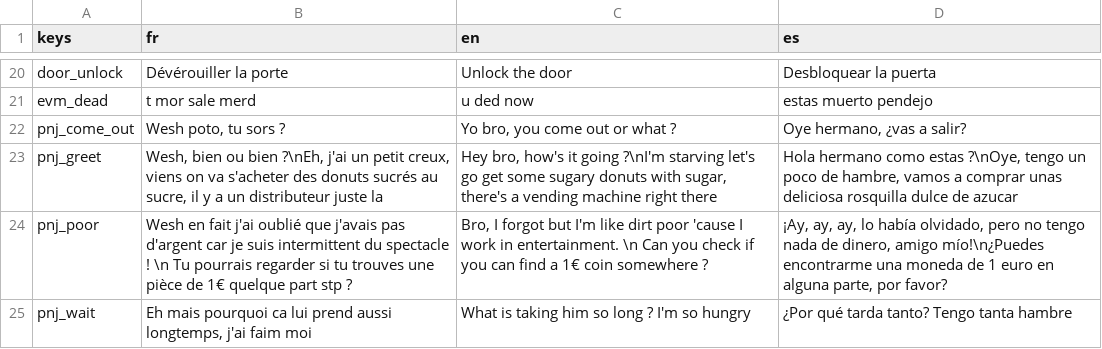
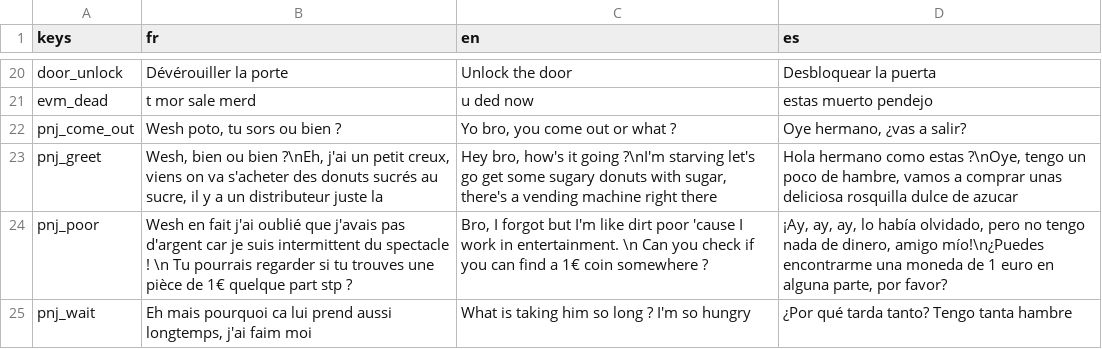
Before and after one commit to JulienMartens/Vending_Machine_Killer, a CSV file: Assets/Translations/translations.csv, drawn as a sheet; only a part is shown, gaps mark what is left out.

```diff
--- a/Assets/Translations/translations.csv
+++ b/Assets/Translations/translations.csv
@@ -21,3 +21,3 @@ door_unlock,Dévérouiller la porte,Unlock the door,Desbloquear la puerta
 evm_dead,t mor sale merd,u ded now,estas muerto pendejo
-pnj_come_out,"Wesh poto, tu sors ?","Yo bro, you come out or what ?","Oye hermano, ¿vas a salir?"
+pnj_come_out,"Wesh poto, tu sors ou bien ?","Yo bro, you come out or what ?","Oye hermano, ¿vas a salir?"
 pnj_greet,"Wesh, bien ou bien ?\nEh, j'ai un petit creux, viens on va s'acheter des donuts sucrés au sucre, il y a un distributeur juste la","Hey bro, how's it going ?\nI'm starving let's go get some sugary donuts with sugar, there's a vending machine right there","Hola hermano como estas ?\nOye, tengo un poco de hambre, vamos a comprar unas deliciosa rosquilla dulce de azucar"
```
Also changed, not shown: 4 other files.
